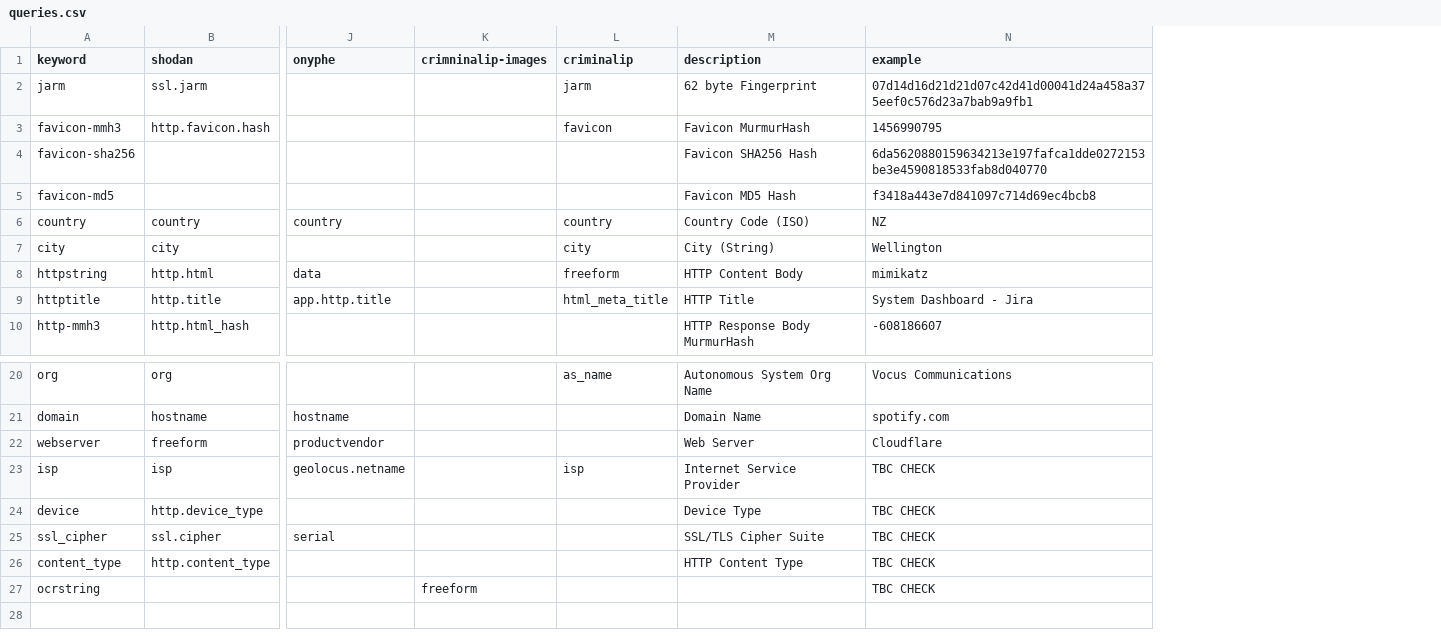
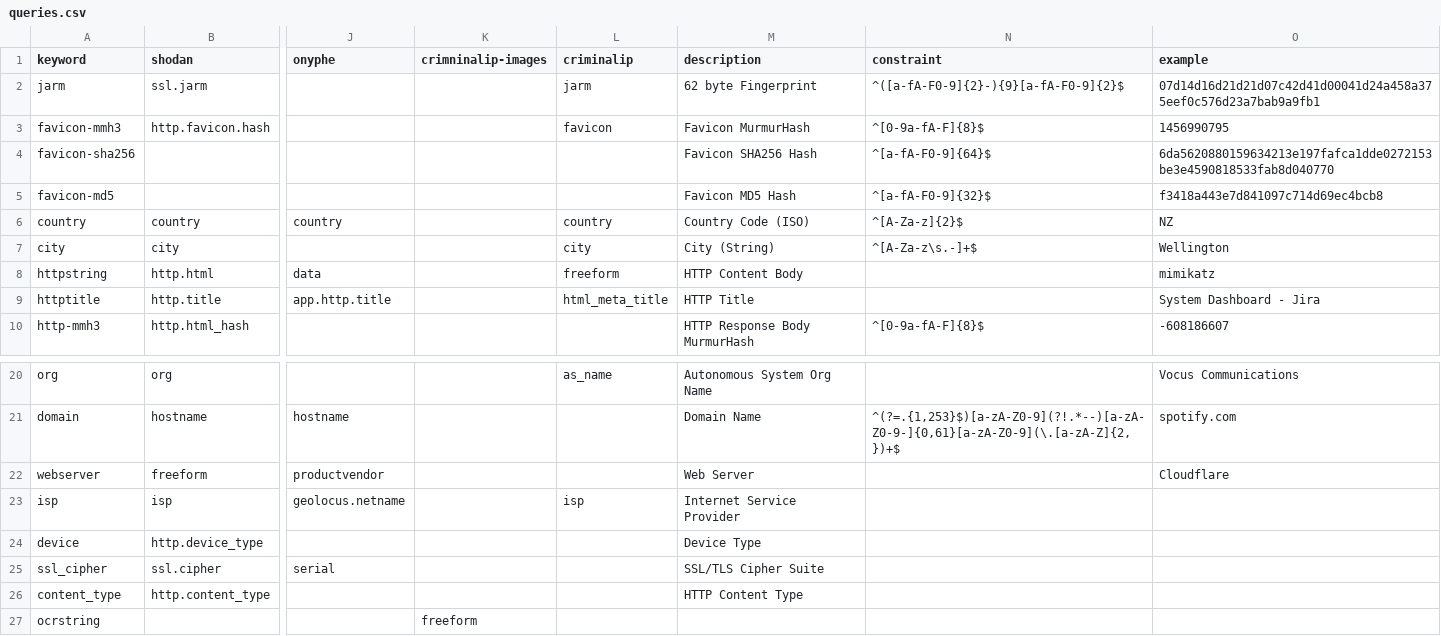
Before and after one commit to joshhighet/transl8, a CSV file: queries.csv, drawn as a sheet; only a part is shown, gaps mark what is left out; addresses are those after the commit; the diff names each change by its address in the sheet, - before the commit and + after, or states it on an @@ line.

Commit message:
add input constraints (rex)

```diff
--- a/queries.csv
+++ b/queries.csv
+column N (constraint), rows 2-10: ^([a-fA-F0-9]{2}-){9}[a-fA-F0-9]{2}$ | ^[0-9a-fA-F]{8}$ | ^[a-fA-F0-9]{64}$ | ^[a-fA-F0-9]{32}$ | ^[A-Za-z]{2}$ | ^[A-Za-z\s.-]+$ |  |  | ^[0-9a-fA-F]{8}$; row 21: ^(?=.{1,253}$)[a-zA-Z0-9](?!.*--)[a-zA-Z0-9-]{0,61}[a-zA-Z0-9](\.[a-zA-Z]{2,})+$
-O23:O27 (example): TBC CHECK
+O23:O27 (example): (empty)
```
Also changed, not shown: 1 other file.
